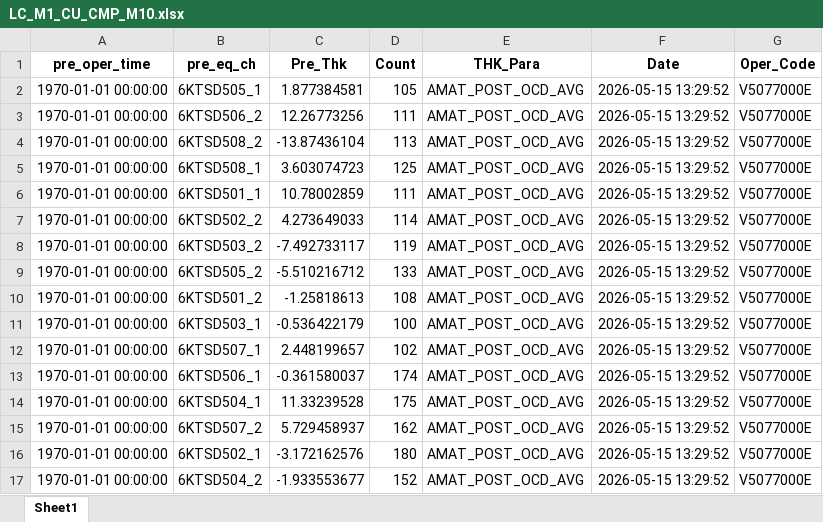
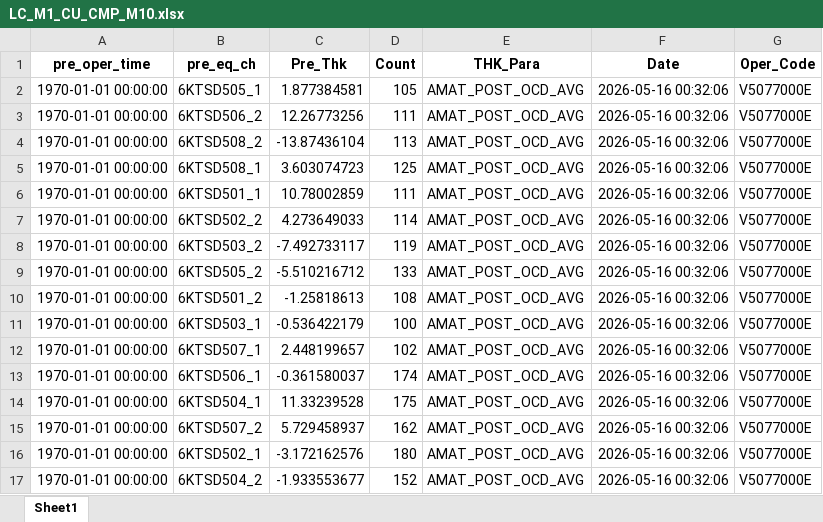
Before and after one commit to bonheon/MICO_Web, an Excel workbook: algorithm_new/pre_thk_cache/LC_M1_CU_CMP_M10.xlsx, sheet Sheet1, drawn as a sheet; values as stored, in another font and other column widths than the file's, no borders; the diff names each change by its address in the sheet, - before the commit and + after, or states it on an @@ line.

```diff
--- a/algorithm_new/pre_thk_cache/LC_M1_CU_CMP_M10.xlsx (sheet Sheet1)
+++ b/algorithm_new/pre_thk_cache/LC_M1_CU_CMP_M10.xlsx (sheet Sheet1)
-F2:F17 (Date): 2026-05-15 13:29:52
+F2:F17 (Date): 2026-05-16 00:32:06
```
Also changed, not shown: 4 other files.
